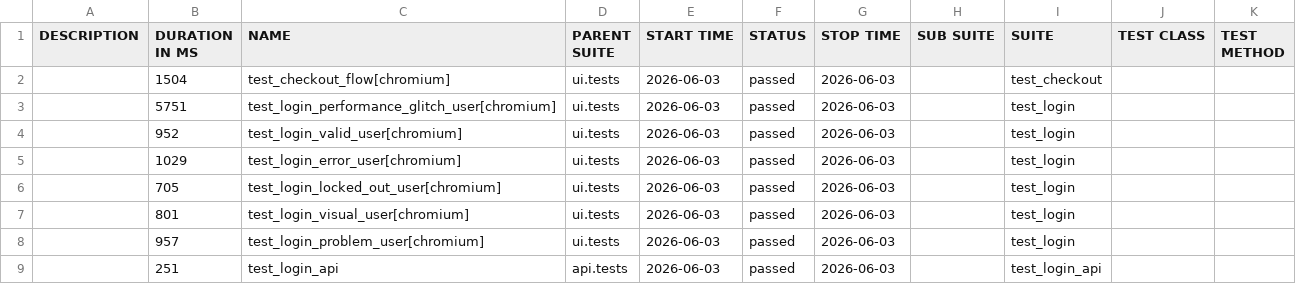
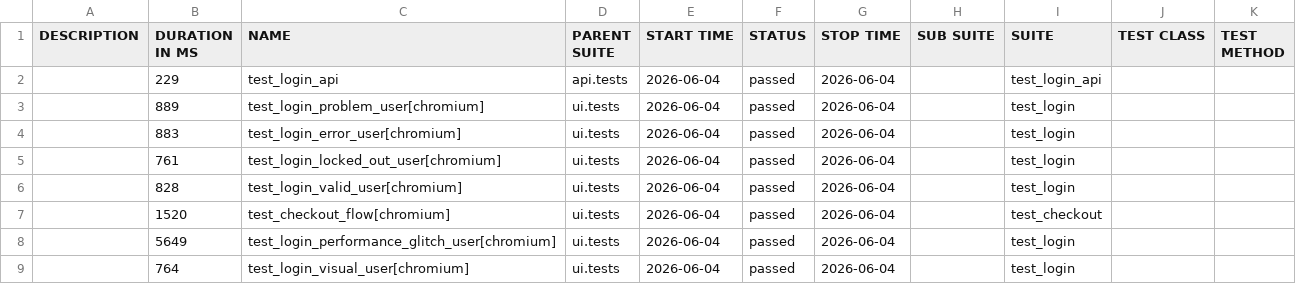
Before and after one commit to bichvt233/fv-automation-framework, a CSV file: data/suites.csv, drawn as a sheet.

```diff
--- a/data/suites.csv
+++ b/data/suites.csv
@@ -1,9 +1,9 @@
 "DESCRIPTION","DURATION IN MS","NAME","PARENT SUITE","START TIME","STATUS","STOP TIME","SUB SUITE","SUITE","TEST CLASS","TEST METHOD"
-"","1504","test_checkout_flow[chromium]","ui.tests","2026-06-03","passed","2026-06-03","","test_checkout","",""
-"","5751","test_login_performance_glitch_user[chromium]","ui.tests","2026-06-03","passed","2026-06-03","","test_login","",""
-"","952","test_login_valid_user[chromium]","ui.tests","2026-06-03","passed","2026-06-03","","test_login","",""
-"","1029","test_login_error_user[chromium]","ui.tests","2026-06-03","passed","2026-06-03","","test_login","",""
-"","705","test_login_locked_out_user[chromium]","ui.tests","2026-06-03","passed","2026-06-03","","test_login","",""
-"","801","test_login_visual_user[chromium]","ui.tests","2026-06-03","passed","2026-06-03","","test_login","",""
-"","957","test_login_problem_user[chromium]","ui.tests","2026-06-03","passed","2026-06-03","","test_login","",""
-"","251","test_login_api","api.tests","2026-06-03","passed","2026-06-03","","test_login_api","",""
+"","229","test_login_api","api.tests","2026-06-04","passed","2026-06-04","","test_login_api","",""
+"","889","test_login_problem_user[chromium]","ui.tests","2026-06-04","passed","2026-06-04","","test_login","",""
+"","883","test_login_error_user[chromium]","ui.tests","2026-06-04","passed","2026-06-04","","test_login","",""
+"","761","test_login_locked_out_user[chromium]","ui.tests","2026-06-04","passed","2026-06-04","","test_login","",""
+"","828","test_login_valid_user[chromium]","ui.tests","2026-06-04","passed","2026-06-04","","test_login","",""
+"","1520","test_checkout_flow[chromium]","ui.tests","2026-06-04","passed","2026-06-04","","test_checkout","",""
+"","5649","test_login_performance_glitch_user[chromium]","ui.tests","2026-06-04","passed","2026-06-04","","test_login","",""
+"","764","test_login_visual_user[chromium]","ui.tests","2026-06-04","passed","2026-06-04","","test_login","",""
```
Also changed, not shown: 30 other files.
